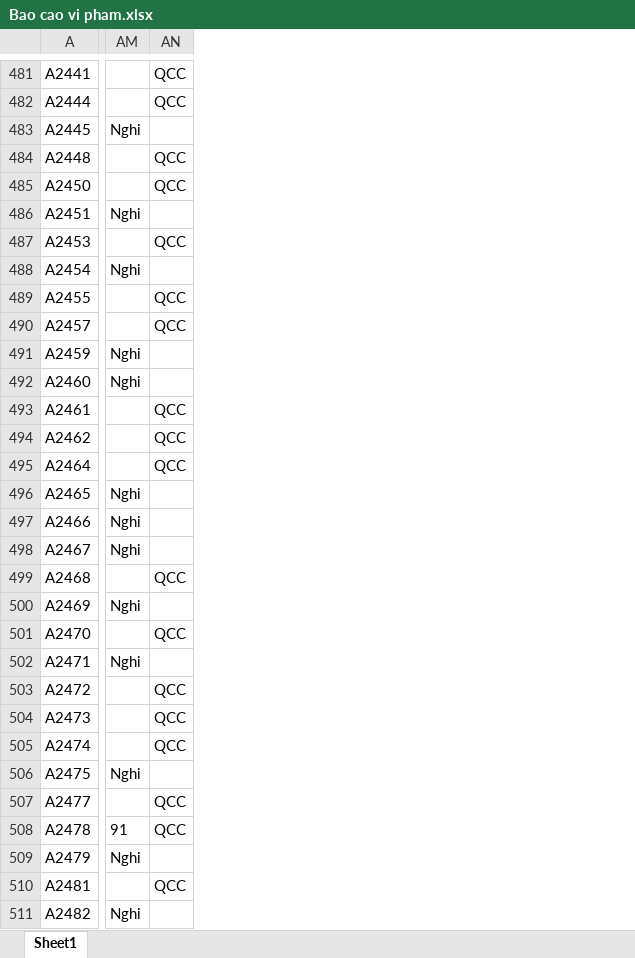
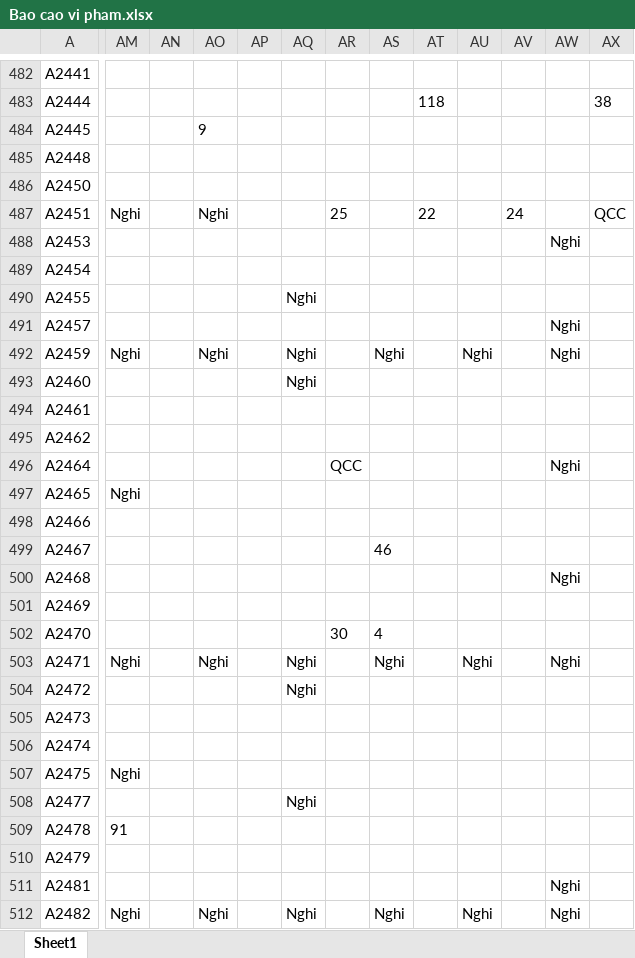
Before and after one commit to Skymanking/cham-cong-source, an Excel workbook: convert/Bao cao vi pham.xlsx, sheet Sheet1, drawn as a sheet; only a part is shown, gaps mark what is left out; values as stored, in another font and other column widths than the file's, no borders; removed rows and columns are numbered as before the commit, all else as after; the diff covers the shown part only; the diff names each change by its address in the sheet, - before the commit and + after, or states it on an @@ line.

```diff
--- a/convert/Bao cao vi pham.xlsx (sheet Sheet1)
+++ b/convert/Bao cao vi pham.xlsx (sheet Sheet1)
-column AN, rows 481-510: QCC | QCC |  | QCC | QCC |  | QCC |  | QCC | QCC |  |  | QCC | QCC | QCC |  |  |  | QCC |  | QCC |  | QCC | QCC | QCC |  | QCC | QCC |  | QCC
+column AN, empty
+column AO, rows 484-512: 9 |  |  | Nghi |  |  |  |  | Nghi |  |  |  |  |  |  |  |  |  |  | Nghi |  |  |  |  |  |  |  |  | Nghi
+column AP, empty
+column AQ, rows 490-512: Nghi |  | Nghi | Nghi |  |  |  |  |  |  |  |  |  | Nghi | Nghi |  |  |  | Nghi |  |  |  | Nghi
+column AR, rows 487-502: 25 |  |  |  |  |  |  |  |  | QCC |  |  |  |  |  | 30
+column AS, rows 492-512: Nghi |  |  |  |  |  |  | 46 |  |  | 4 | Nghi |  |  |  |  |  |  |  |  | Nghi
+column AT, rows 483-487: 118 |  |  |  | 22
+column AU, rows 492-512: Nghi |  |  |  |  |  |  |  |  |  |  | Nghi |  |  |  |  |  |  |  |  | Nghi
+column AV, row 487: 24
+column AW, rows 488-512: Nghi |  |  | Nghi | Nghi |  |  |  | Nghi |  |  |  | Nghi |  |  | Nghi |  |  |  |  |  |  |  | Nghi | Nghi
+column AX, rows 483-487: 38 |  |  |  | QCC
-AM484: Nghi
+AM484: (empty)
-AM489: Nghi
+AM489: (empty)
-AM493: Nghi
+AM493: (empty)
-AM498:AM499: Nghi
+AM498:AM499: (empty)
-AM501: Nghi
+AM501: (empty)
-AM510: Nghi
+AM510: (empty)
```
Also changed, not shown: 11 added rows, 18 added columns and 604 edited cells elsewhere in this sheet, convert/Cong_thang_10.xlsx, convert/baocao.xlsx, 8 other files.
